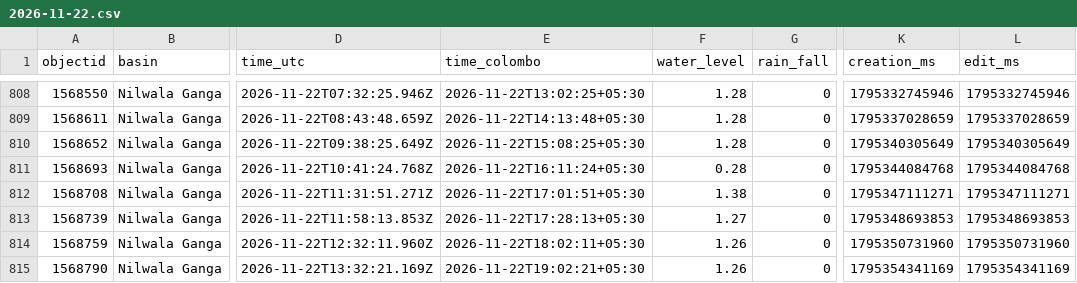
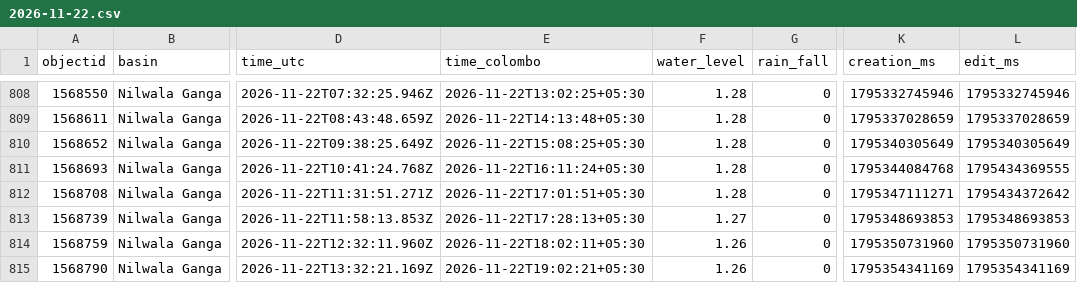
Before and after one commit to shakee93/sl-water-levels, a CSV file: 2026/2026-11-22.csv, drawn as a sheet; only a part is shown, gaps mark what is left out; the diff names each change by its address in the sheet, - before the commit and + after, or states it on an @@ line.

```diff
--- a/2026/2026-11-22.csv
+++ b/2026/2026-11-22.csv
-F811 (water_level): 0.28
+F811 (water_level): 1.28
-L811 (edit_ms): 1795344084768
+L811 (edit_ms): 1795434369555
-F812 (water_level): 1.38
+F812 (water_level): 1.28
-L812 (edit_ms): 1795347111271
+L812 (edit_ms): 1795434372642
```
Also changed, not shown: 6 other files.
